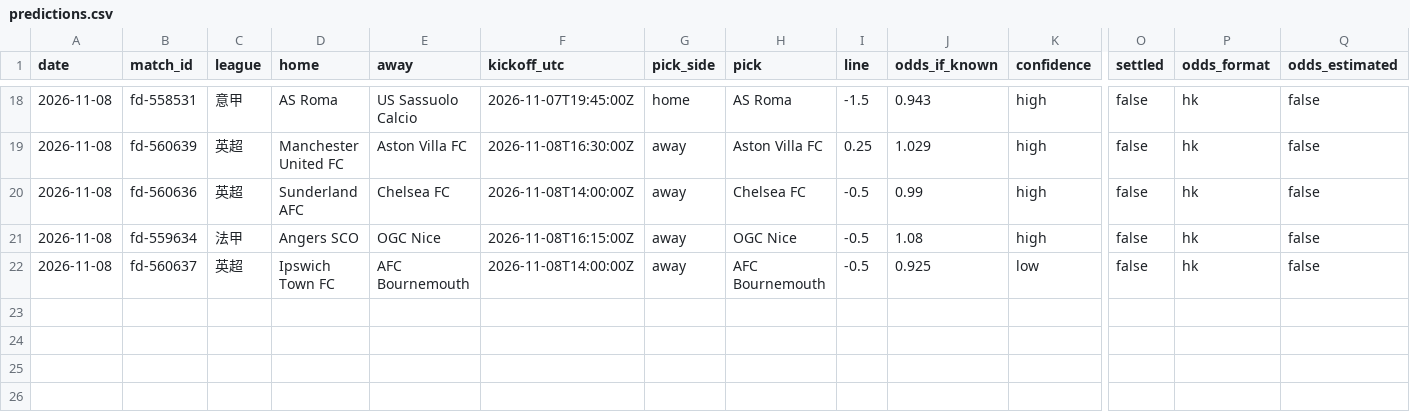
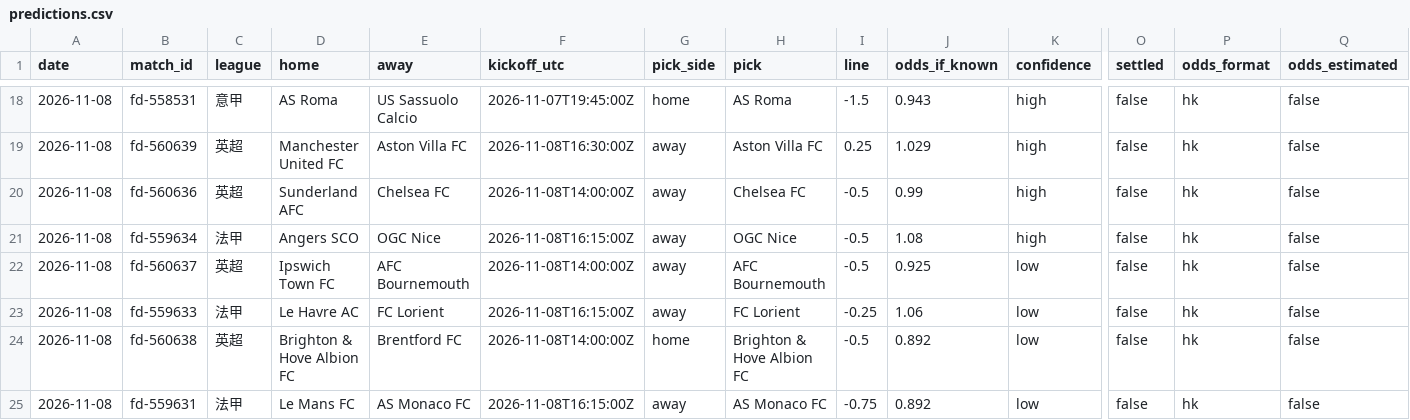
Before and after one commit to modouxin-dev/ah-predictions, a CSV file: data/predictions.csv, drawn as a sheet; only a part is shown, gaps mark what is left out; rows hold the shown columns only; the diff names each change by its address in the sheet, - before the commit and + after, or states it on an @@ line.

```diff
--- a/data/predictions.csv
+++ b/data/predictions.csv
+row 23: 2026-11-08 | fd-559633 | 法甲 | Le Havre AC | FC Lorient | 2026-11-08T16:15:00Z | away | FC Lorient | -0.25 | 1.06 | low | false | hk | false
+row 24: 2026-11-08 | fd-560638 | 英超 | Brighton & Hove Albion FC | Brentford FC | 2026-11-08T14:00:00Z | home | Brighton & Hove Albion FC | -0.5 | 0.892 | low | false | hk | false
+row 25: 2026-11-08 | fd-559631 | 法甲 | Le Mans FC | AS Monaco FC | 2026-11-08T16:15:00Z | away | AS Monaco FC | -0.75 | 0.892 | low | false | hk | false
```
Also changed, not shown: 8 other files.
